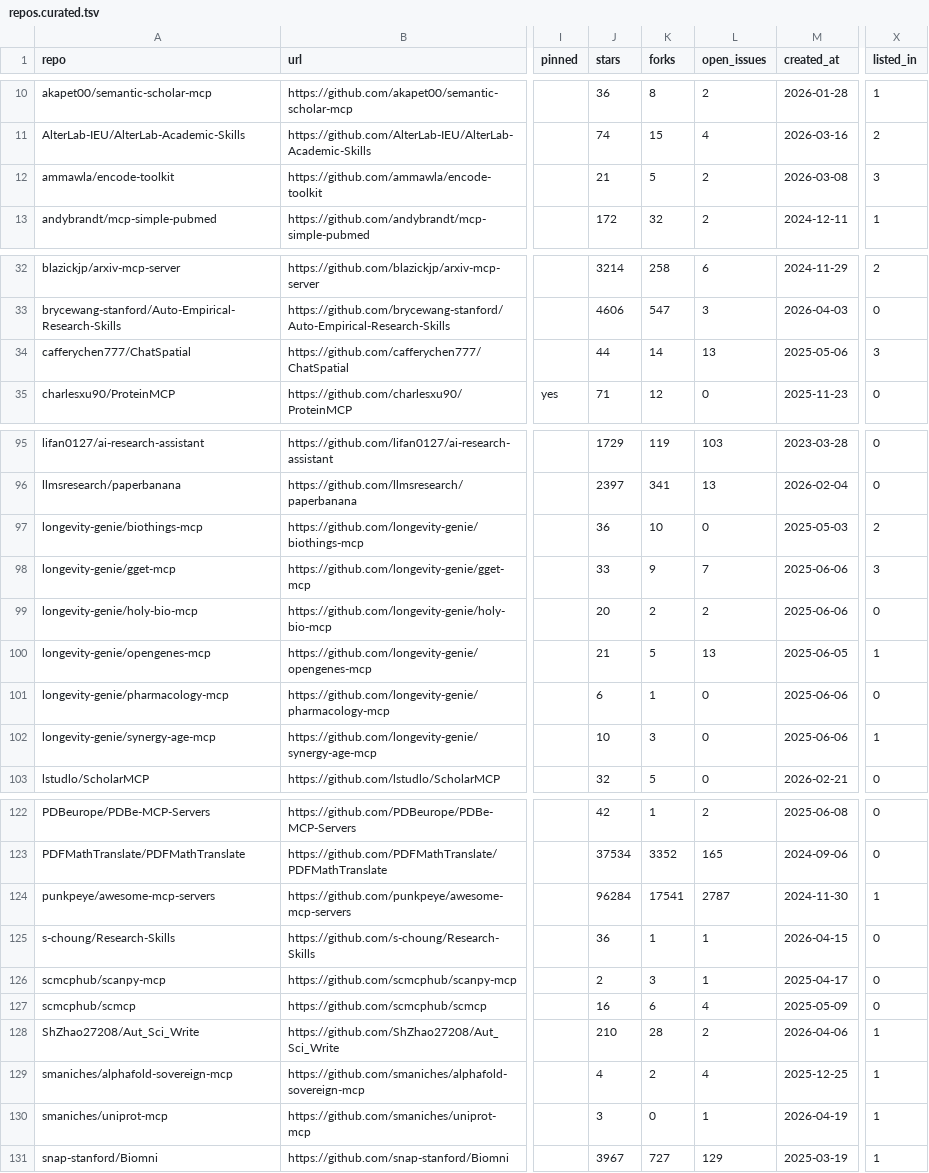
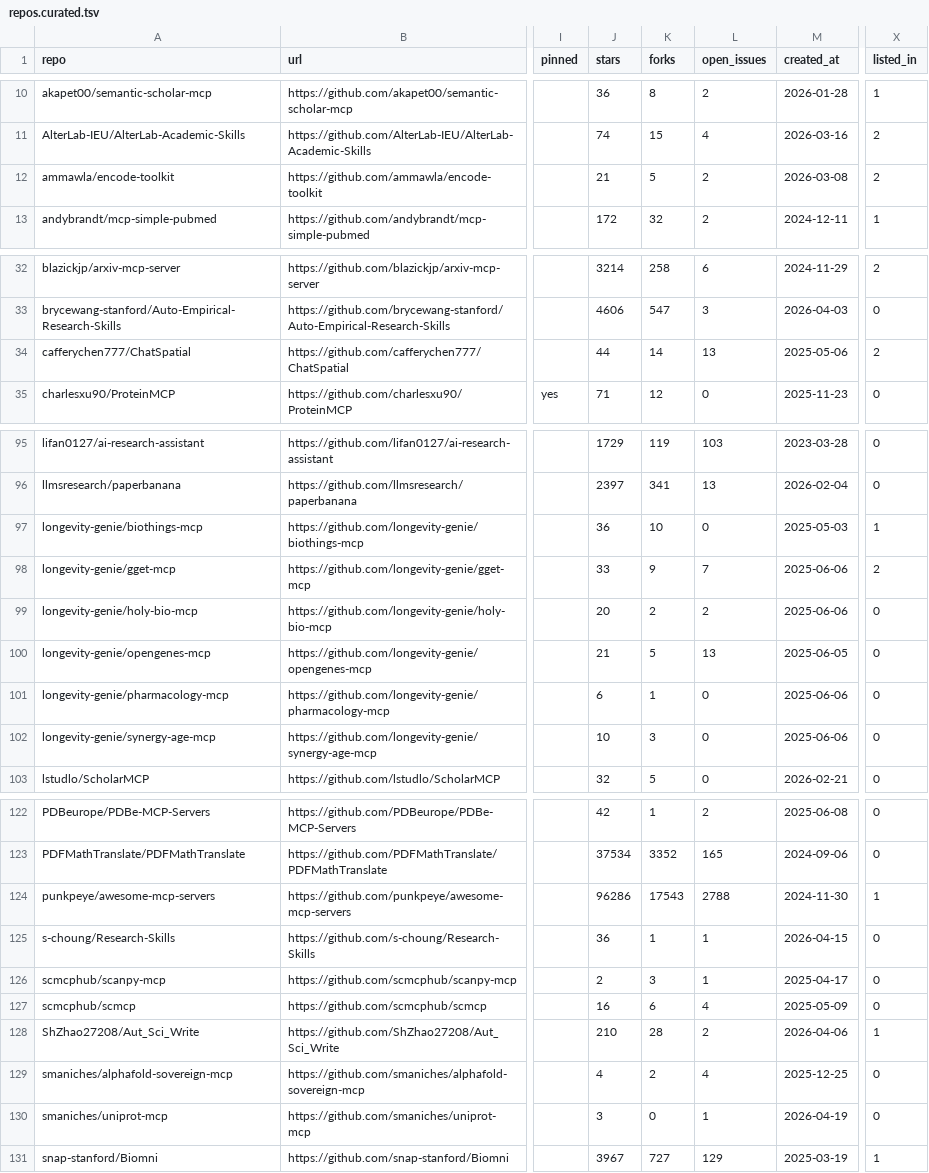
Before and after one commit to CrazyHsu/research-bioinfo-ai-repos, a TSV file: data/repos.curated.tsv, drawn as a sheet; only a part is shown, gaps mark what is left out; the diff covers the shown part only; the diff names each change by its address in the sheet, - before the commit and + after, or states it on an @@ line.

```diff
--- a/data/repos.curated.tsv
+++ b/data/repos.curated.tsv
-X12 (listed_in): 3
+X12 (listed_in): 2
-X34 (listed_in): 3
+X34 (listed_in): 2
-X97 (listed_in): 2
+X97 (listed_in): 1
-X98 (listed_in): 3
+X98 (listed_in): 2
-X100 (listed_in): 1
+X100 (listed_in): 0
-X102 (listed_in): 1
+X102 (listed_in): 0
-J124 (stars): 96284
+J124 (stars): 96286
-K124 (forks): 17541
+K124 (forks): 17543
-L124 (open_issues): 2787
+L124 (open_issues): 2788
-X129:X130 (listed_in): 1
+X129:X130 (listed_in): 0
```
Also changed, not shown: 4 edited cells elsewhere in this file, data/awesome_refs.tsv, data/star_history.tsv, 10 other files.
